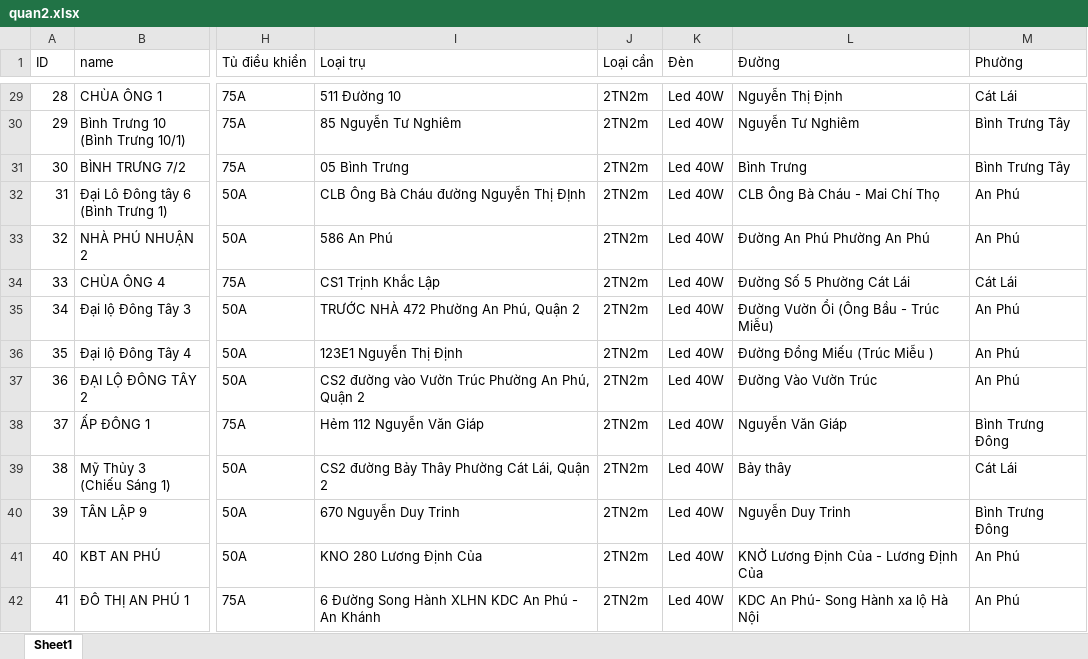
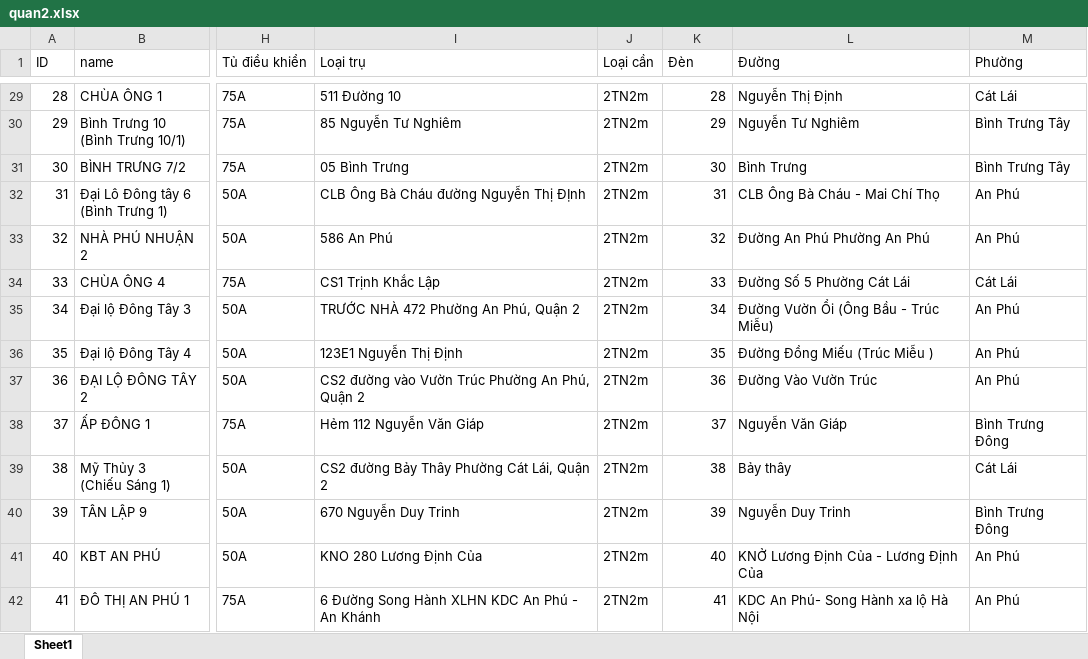
Before and after one commit to neo-era/bandokhaosat, an Excel workbook: data/quan2.xlsx, sheet Sheet1, drawn as a sheet; only a part is shown, gaps mark what is left out; values as stored, in another font and other column widths than the file's, no cell formats; conditional formats and table styles not drawn; the diff covers the shown part only; the diff names each change by its address in the sheet, - before the commit and + after, or states it on an @@ line.

```diff
--- a/data/quan2.xlsx (sheet Sheet1)
+++ b/data/quan2.xlsx (sheet Sheet1)
-K29 (Đèn): Led 40W
+K29 (Đèn): 28
-K30 (Đèn): Led 40W
+K30 (Đèn): 29
-K31 (Đèn): Led 40W
+K31 (Đèn): 30
-K32 (Đèn): Led 40W
+K32 (Đèn): 31
-K33 (Đèn): Led 40W
+K33 (Đèn): 32
-K34 (Đèn): Led 40W
+K34 (Đèn): 33
-K35 (Đèn): Led 40W
+K35 (Đèn): 34
-K36 (Đèn): Led 40W
+K36 (Đèn): 35
-K37 (Đèn): Led 40W
+K37 (Đèn): 36
-K38 (Đèn): Led 40W
+K38 (Đèn): 37
-K39 (Đèn): Led 40W
+K39 (Đèn): 38
-K40 (Đèn): Led 40W
+K40 (Đèn): 39
-K41 (Đèn): Led 40W
+K41 (Đèn): 40
-K42 (Đèn): Led 40W
+K42 (Đèn): 41
```
Also changed, not shown: 46 edited cells elsewhere in this sheet, cell formats, 1 other file.
